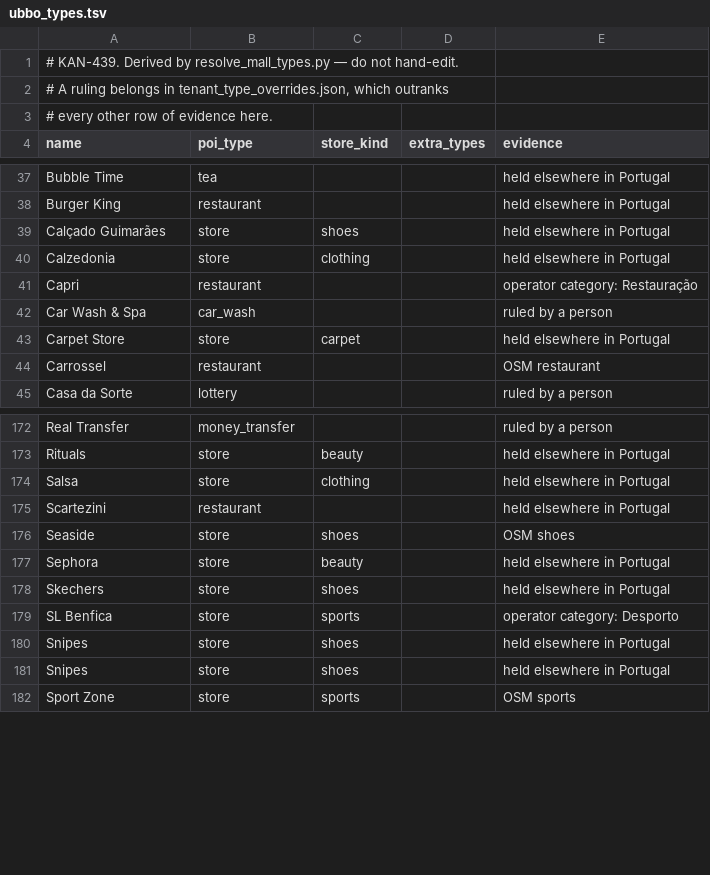
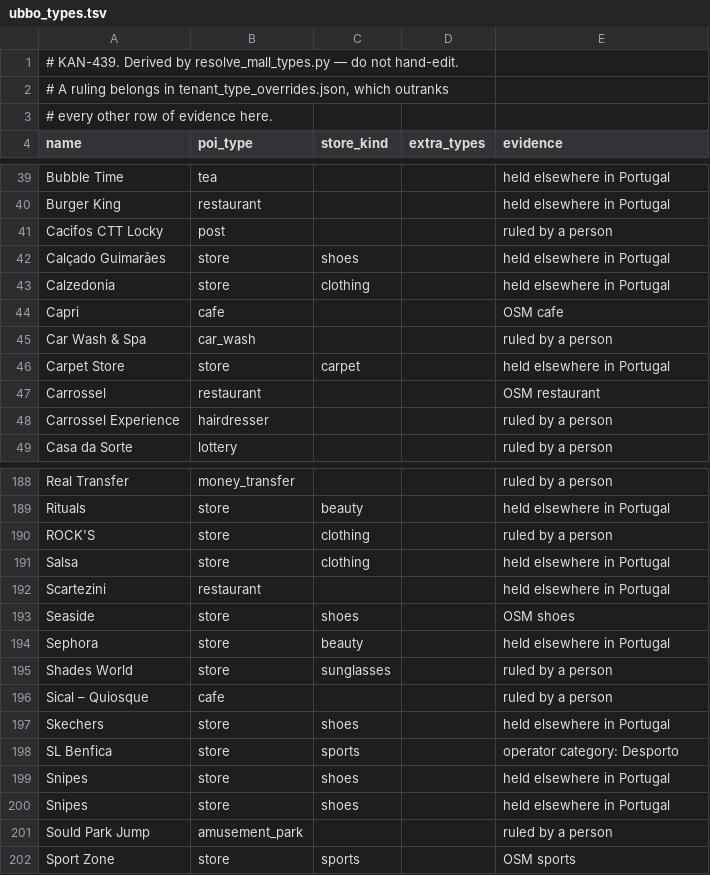
Before and after one commit to Alcagoita/Brush, a TSV file: cloudflare/extraction/mall_lists/ubbo_types.tsv, drawn as a sheet; only a part is shown, gaps mark what is left out; the diff covers the shown part only.

```diff
--- a/cloudflare/extraction/mall_lists/ubbo_types.tsv
+++ b/cloudflare/extraction/mall_lists/ubbo_types.tsv
@@ -38,5 +40,6 @@ Bubble Time	tea			held elsewhere in Portugal
 Burger King	restaurant			held elsewhere in Portugal
+Cacifos CTT Locky	post			ruled by a person
 Calçado Guimarães	store	shoes		held elsewhere in Portugal
 Calzedonia	store	clothing		held elsewhere in Portugal
-Capri	restaurant			operator category: Restauração
+Capri	cafe			OSM cafe
 Car Wash & Spa	car_wash			ruled by a person
@@ -44,2 +47,3 @@ Carpet Store	store	carpet		held elsewhere in Portugal
 Carrossel	restaurant			OSM restaurant
+Carrossel Experience	hairdresser			ruled by a person
 Casa da Sorte	lottery			ruled by a person
@@ -173,2 +189,3 @@ Real Transfer	money_transfer			ruled by a person
 Rituals	store	beauty		held elsewhere in Portugal
+ROCK'S	store	clothing		ruled by a person
 Salsa	store	clothing		held elsewhere in Portugal
@@ -177,2 +194,4 @@ Seaside	store	shoes		OSM shoes
 Sephora	store	beauty		held elsewhere in Portugal
+Shades World	store	sunglasses		ruled by a person
+Sical – Quiosque	cafe			ruled by a person
 Skechers	store	shoes		held elsewhere in Portugal
@@ -181,2 +200,3 @@ Snipes	store	shoes		held elsewhere in Portugal
 Snipes	store	shoes		held elsewhere in Portugal
+Sould Park Jump	amusement_park			ruled by a person
 Sport Zone	store	sports		OSM sports
```
Also changed, not shown: 15 added rows and 8 edited cells elsewhere in this file, cloudflare/extraction/mall_lists/amoreiras_types.tsv, 2 other files.
